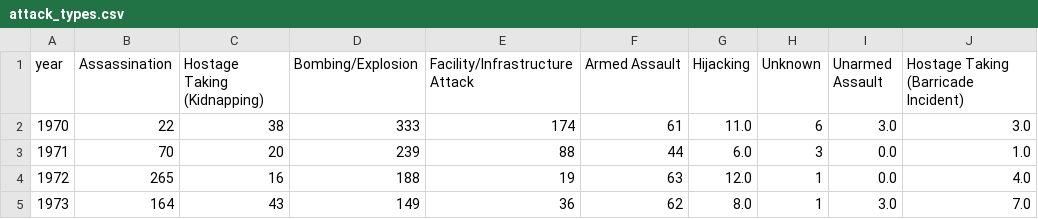
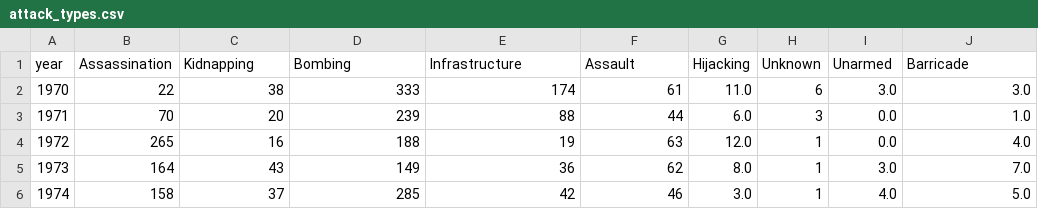
Before and after one commit to VIDITeaching/ECS272-Fall2023, a CSV file: Homework2/smunir/data/attack_types.csv, drawn as a sheet; only a part is shown; the shorter side is filled out with more unchanged rows.

Commit message:
Fixes to csv file

```diff
--- a/Homework2/smunir/data/attack_types.csv
+++ b/Homework2/smunir/data/attack_types.csv
@@ -1,2 +1,2 @@
-year,Assassination,Hostage Taking (Kidnapping),Bombing/Explosion,Facility/Infrastructure Attack,Armed Assault,Hijacking,Unknown,Unarmed Assault,Hostage Taking (Barricade Incident)
+year,Assassination,Kidnapping,Bombing,Infrastructure,Assault,Hijacking,Unknown,Unarmed,Barricade
 1970,22,38,333,174,61,11.0,6,3.0,3.0
```
